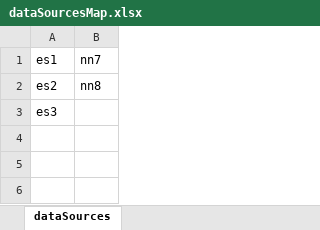
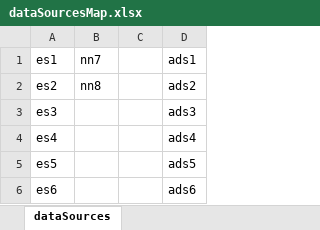
Before and after one commit to rabiran/karting, an Excel workbook: src/config/dataSourcesMap.xlsx, sheet dataSources, drawn as a sheet; values as stored, in another font and other column widths than the file's, no borders; charts and pictures not drawn; the diff names each change by its address in the sheet, - before the commit and + after, or states it on an @@ line.

```diff
--- a/src/config/dataSourcesMap.xlsx (sheet dataSources)
+++ b/src/config/dataSourcesMap.xlsx (sheet dataSources)
+column C, empty
+column D, rows 1-3: ads1 | ads2 | ads3
+row 4: es4 |  |  | ads4
+row 5: es5 |  |  | ads5
+row 6: es6 |  |  | ads6
```
Also changed, not shown: charts or pictures, 27 other files.
